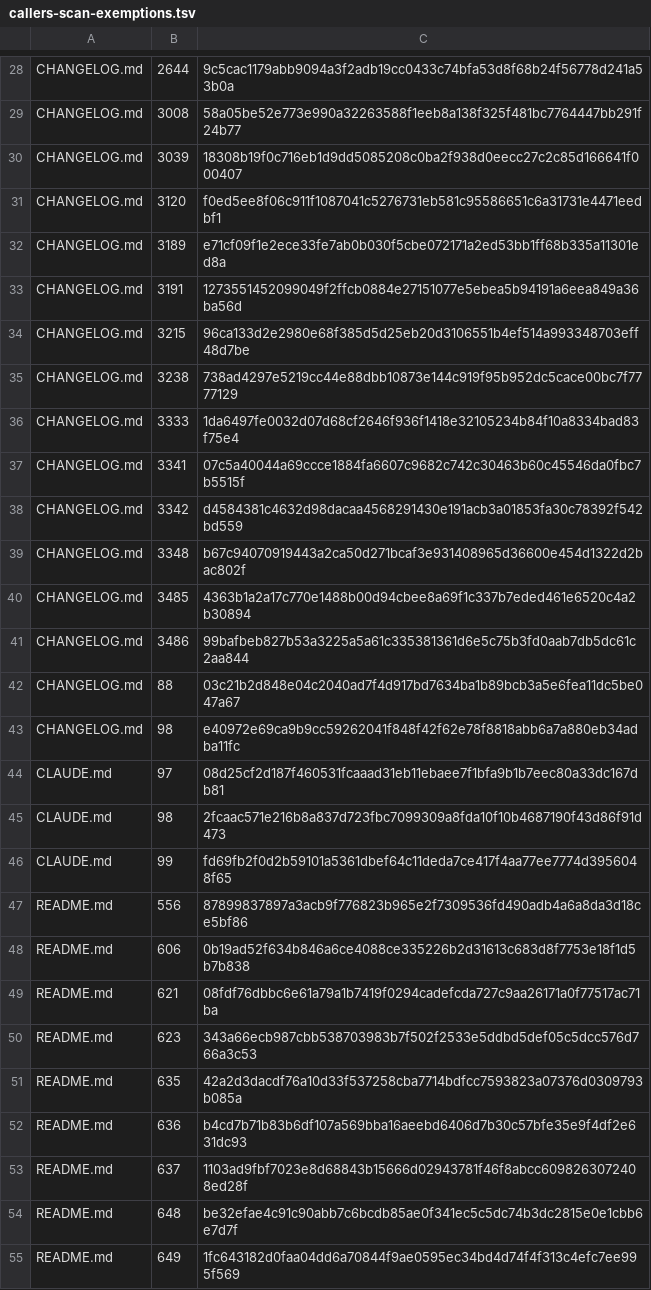
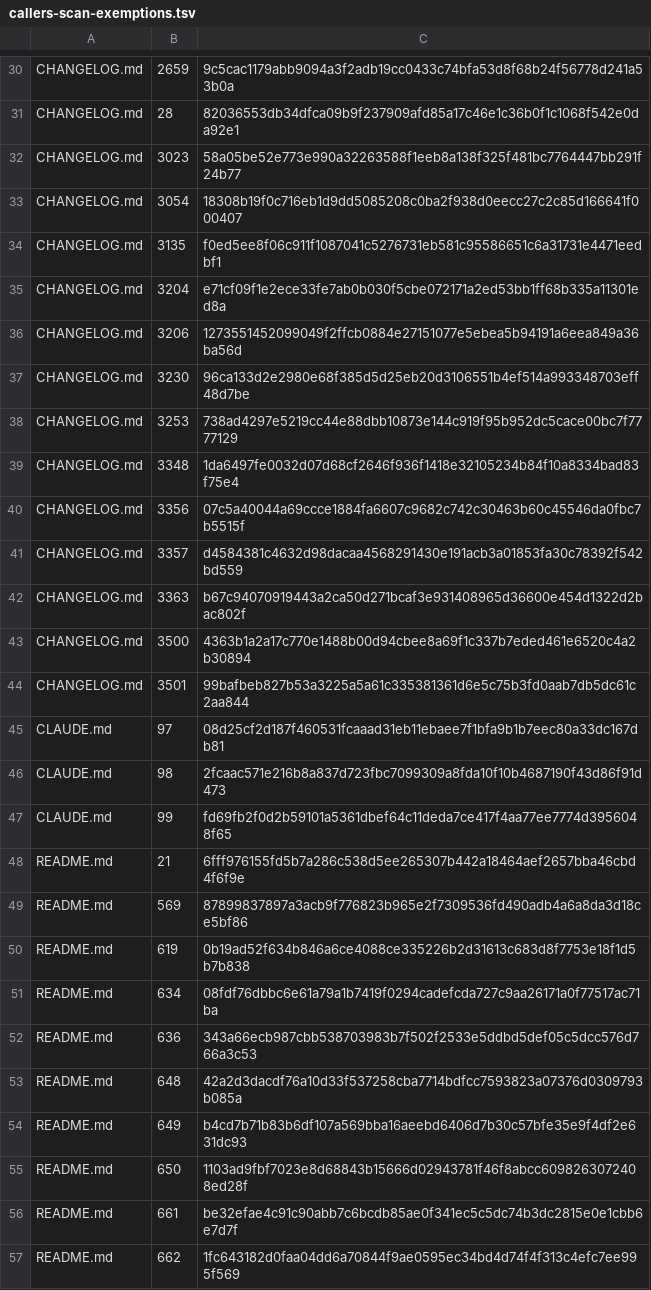
Before and after one commit to UnleashedServices/unleashed-mail-plugin, a TSV file: scripts/review/callers-scan-exemptions.tsv, drawn as a sheet; only a part is shown, gaps mark what is left out; removed rows and columns are numbered as before the commit, all else as after; the diff covers the shown part only; the diff names each change by its address in the sheet, - before the commit and + after, or states it on an @@ line.

```diff
--- a/scripts/review/callers-scan-exemptions.tsv
+++ b/scripts/review/callers-scan-exemptions.tsv
-B30: 2644
+B30: 2659
+row 31: CHANGELOG.md | 28 | 82036553db34dfca09b9f237909afd85a17c46e1c36b0f1c1068f542e0da92e1
-B32: 3008
+B32: 3023
-B33: 3039
+B33: 3054
-B34: 3120
+B34: 3135
-B35: 3189
+B35: 3204
-B36: 3191
+B36: 3206
-B37: 3215
+B37: 3230
-B38: 3238
+B38: 3253
-B39: 3333
+B39: 3348
-B40: 3341
+B40: 3356
-B41: 3342
+B41: 3357
-B42: 3348
+B42: 3363
-B43: 3485
+B43: 3500
-B44: 3486
+B44: 3501
-row 42: CHANGELOG.md | 88 | 03c21b2d848e04c2040ad7f4d917bd7634ba1b89bcb3a5e6fea11dc5be047a67
-row 43: CHANGELOG.md | 98 | e40972e69ca9b9cc59262041f848f42f62e78f8818abb6a7a880eb34adba11fc
+row 48: README.md | 21 | 6fff976155fd5b7a286c538d5ee265307b442a18464aef2657bba46cbd4f6f9e
-B49: 556
+B49: 569
-B50: 606
+B50: 619
-B51: 621
+B51: 634
-B52: 623
+B52: 636
-B53: 635
+B53: 648
-B54: 636
+B54: 649
-B55: 637
+B55: 650
-B56: 648
+B56: 661
-B57: 649
+B57: 662
```
Also changed, not shown: 4 added rows, 2 removed rows and 34 edited cells elsewhere in this file, 7 other files.
